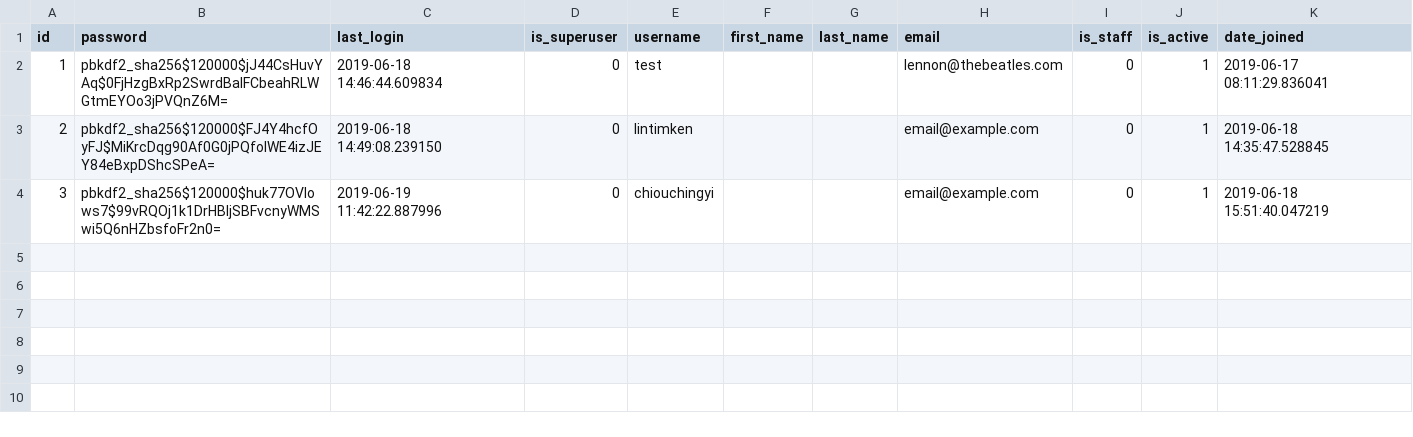
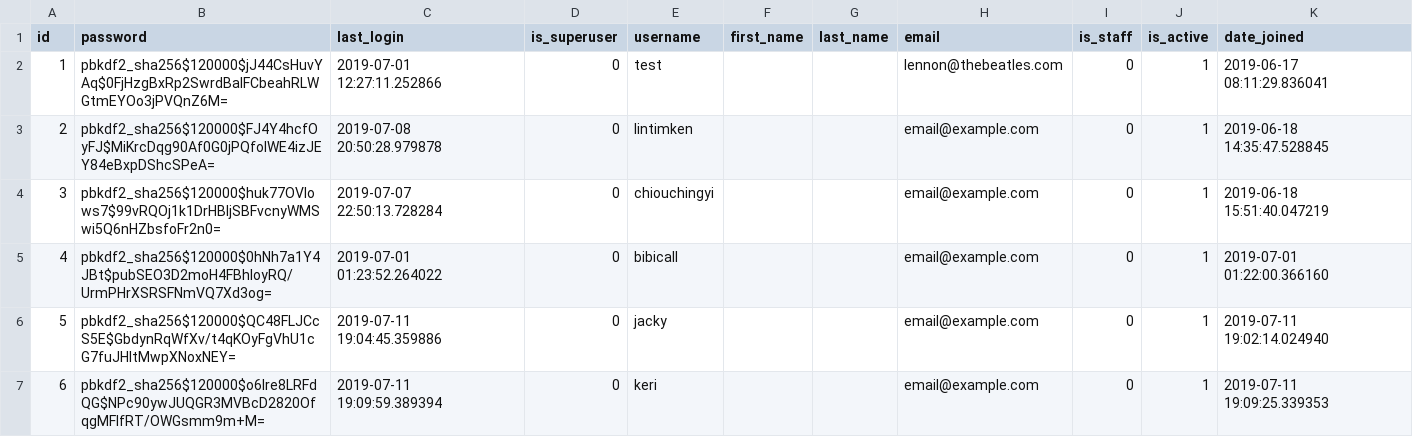
Before and after one commit to jennychiou/7-Experiment, a CSV file: musicPlatform/m.platform/other/CSVTables/auth_user.csv, drawn as a sheet.

```diff
--- a/musicPlatform/m.platform/other/CSVTables/auth_user.csv
+++ b/musicPlatform/m.platform/other/CSVTables/auth_user.csv
@@ -1,4 +1,7 @@
 id,password,last_login,is_superuser,username,first_name,last_name,email,is_staff,is_active,date_joined
-1,pbkdf2_sha256$120000$jJ44CsHuvYAq$0FjHzgBxRp2SwrdBalFCbeahRLWGtmEYOo3jPVQnZ6M=,"2019-06-18 14:46:44.609834",0,test,,,lennon@thebeatles.com,0,1,"2019-06-17 08:11:29.836041"
-2,pbkdf2_sha256$120000$FJ4Y4hcfOyFJ$MiKrcDqg90Af0G0jPQfoIWE4izJEY84eBxpDShcSPeA=,"2019-06-18 14:49:08.239150",0,lintimken,,,email@example.com,0,1,"2019-06-18 14:35:47.528845"
-3,pbkdf2_sha256$120000$huk77OVlows7$99vRQOj1k1DrHBljSBFvcnyWMSwi5Q6nHZbsfoFr2n0=,"2019-06-19 11:42:22.887996",0,chiouchingyi,,,email@example.com,0,1,"2019-06-18 15:51:40.047219"
+1,pbkdf2_sha256$120000$jJ44CsHuvYAq$0FjHzgBxRp2SwrdBalFCbeahRLWGtmEYOo3jPVQnZ6M=,"2019-07-01 12:27:11.252866",0,test,,,lennon@thebeatles.com,0,1,"2019-06-17 08:11:29.836041"
+2,pbkdf2_sha256$120000$FJ4Y4hcfOyFJ$MiKrcDqg90Af0G0jPQfoIWE4izJEY84eBxpDShcSPeA=,"2019-07-08 20:50:28.979878",0,lintimken,,,email@example.com,0,1,"2019-06-18 14:35:47.528845"
+3,pbkdf2_sha256$120000$huk77OVlows7$99vRQOj1k1DrHBljSBFvcnyWMSwi5Q6nHZbsfoFr2n0=,"2019-07-07 22:50:13.728284",0,chiouchingyi,,,email@example.com,0,1,"2019-06-18 15:51:40.047219"
+4,pbkdf2_sha256$120000$0hNh7a1Y4JBt$pubSEO3D2moH4FBhloyRQ/UrmPHrXSRSFNmVQ7Xd3og=,"2019-07-01 01:23:52.264022",0,bibicall,,,email@example.com,0,1,"2019-07-01 01:22:00.366160"
+5,pbkdf2_sha256$120000$QC48FLJCcS5E$GbdynRqWfXv/t4qKOyFgVhU1cG7fuJHItMwpXNoxNEY=,"2019-07-11 19:04:45.359886",0,jacky,,,email@example.com,0,1,"2019-07-11 19:02:14.024940"
+6,pbkdf2_sha256$120000$o6Ire8LRFdQG$NPc90ywJUQGR3MVBcD2820OfqgMFlfRT/OWGsmm9m+M=,"2019-07-11 19:09:59.389394",0,keri,,,email@example.com,0,1,"2019-07-11 19:09:25.339353"
```
Also changed, not shown: musicPlatform/m.platform/other/CSVTables/surveyresult/chiouchingyi_surveyresult_a.csv, musicPlatform/m.platform/other/CSVTables/surveyresult/chiouchingyi_surveyresult_h.csv, 14 other files.
